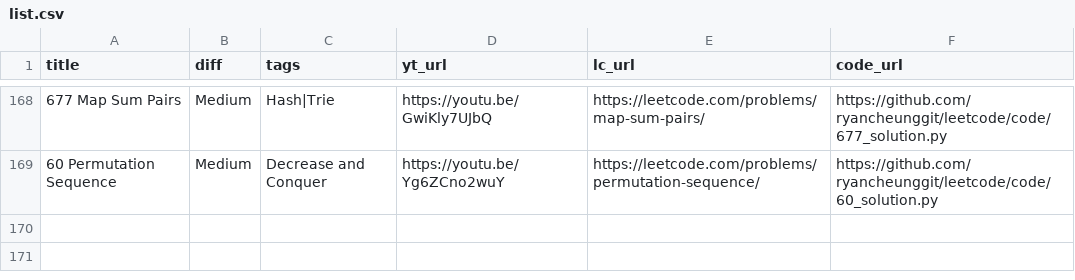
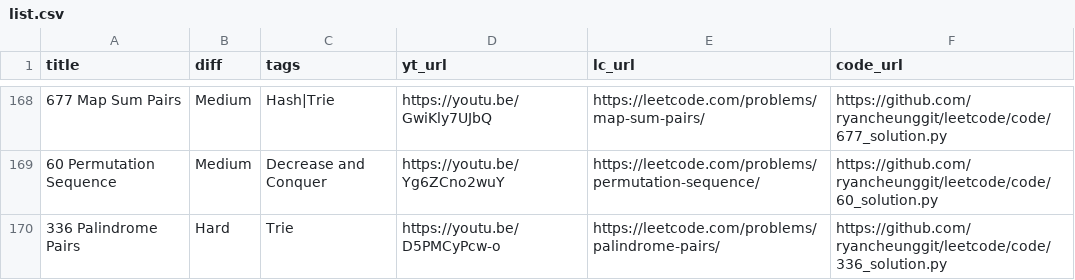
Before and after one commit to ifahimkhan/leetcode, a CSV file: list.csv, drawn as a sheet; only a part is shown, gaps mark what is left out.

```diff
--- a/list.csv
+++ b/list.csv
@@ -169 +169,2 @@
 "60 Permutation Sequence","Medium","Decrease and Conquer","https://youtu.be/Yg6ZCno2wuY","https://leetcode.com/problems/permutation-sequence/","https://github.com/ryancheunggit/leetcode/code/60_solution.py"
+"336 Palindrome Pairs","Hard","Trie","https://youtu.be/D5PMCyPcw-o","https://leetcode.com/problems/palindrome-pairs/","https://github.com/ryancheunggit/leetcode/code/336_solution.py"
```
Also changed, not shown: 1 other file.
